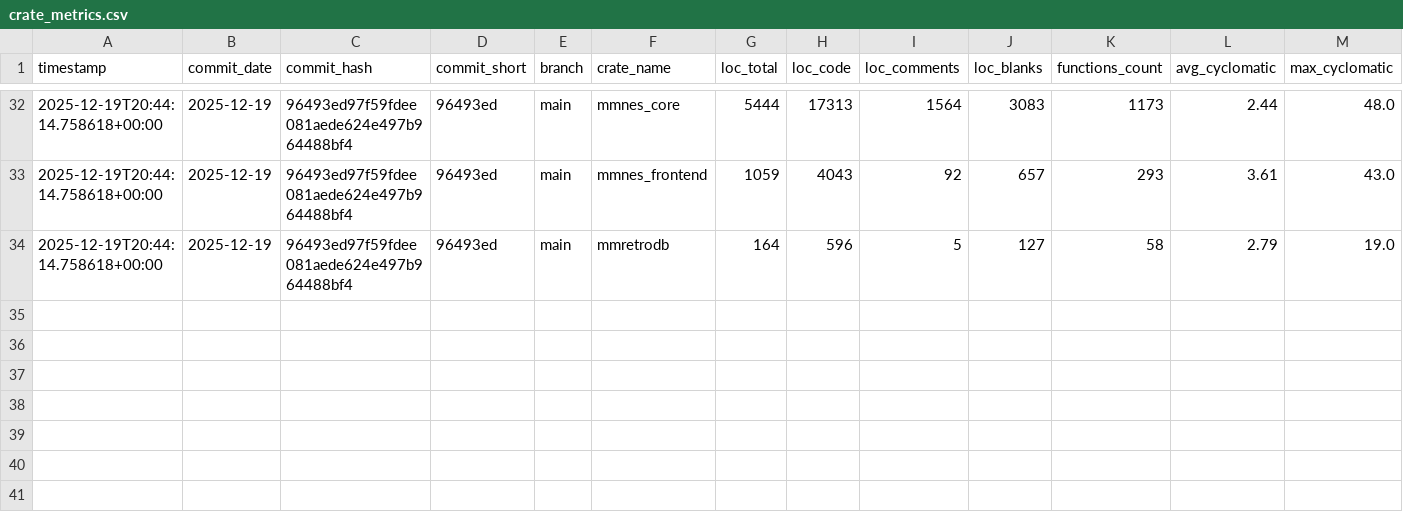
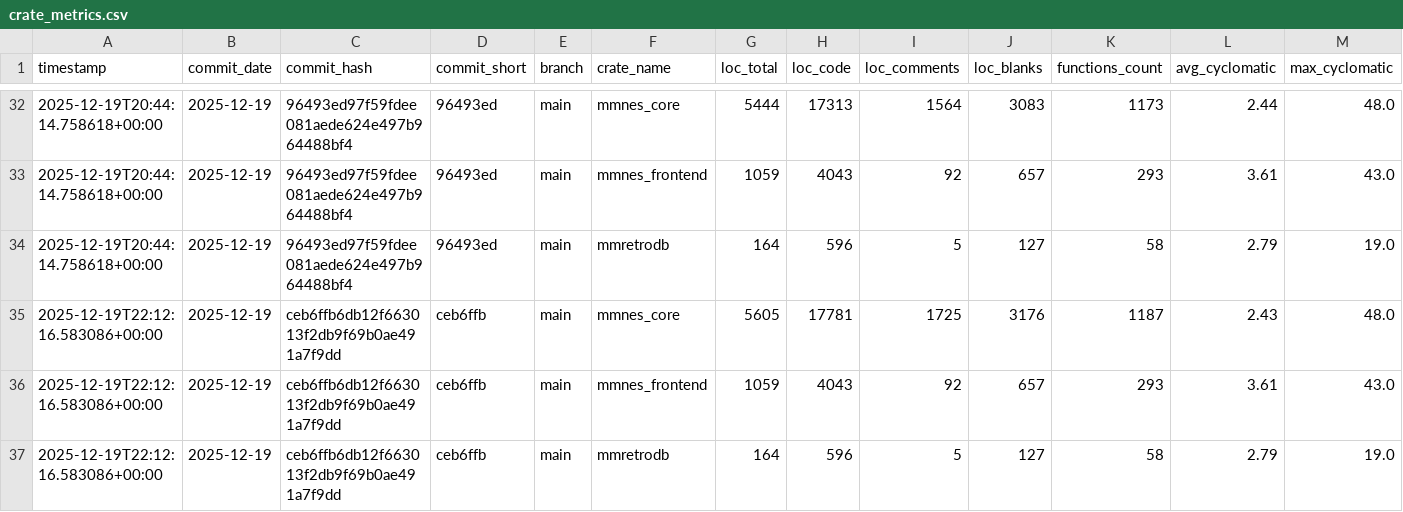
Before and after one commit to mmzen/mm_nes, a CSV file: metrics/data/crate_metrics.csv, drawn as a sheet; only a part is shown, gaps mark what is left out; rows hold the shown columns only; the diff names each change by its address in the sheet, - before the commit and + after, or states it on an @@ line.

Commit message:
Update metrics data [skip ci]

```diff
--- a/metrics/data/crate_metrics.csv
+++ b/metrics/data/crate_metrics.csv
+row 35: 2025-12-19T22:12:16.583086+00:00 | 2025-12-19 | ceb6ffb6db12f663013f2db9f69b0ae491a7f9dd | ceb6ffb | main | mmnes_core | 5605 | 17781 | 1725 | 3176 | 1187 | 2.43 | 48.0
+row 36: 2025-12-19T22:12:16.583086+00:00 | 2025-12-19 | ceb6ffb6db12f663013f2db9f69b0ae491a7f9dd | ceb6ffb | main | mmnes_frontend | 1059 | 4043 | 92 | 657 | 293 | 3.61 | 43.0
+row 37: 2025-12-19T22:12:16.583086+00:00 | 2025-12-19 | ceb6ffb6db12f663013f2db9f69b0ae491a7f9dd | ceb6ffb | main | mmretrodb | 164 | 596 | 5 | 127 | 58 | 2.79 | 19.0
```
Also changed, not shown: 7 other files.
